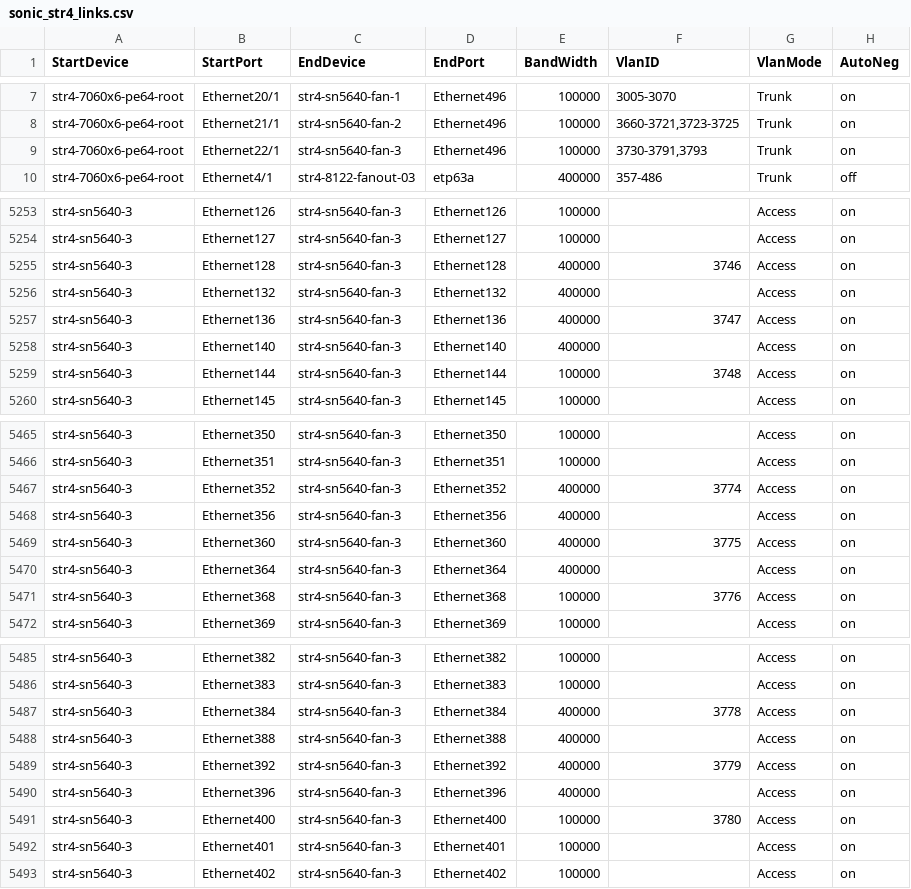
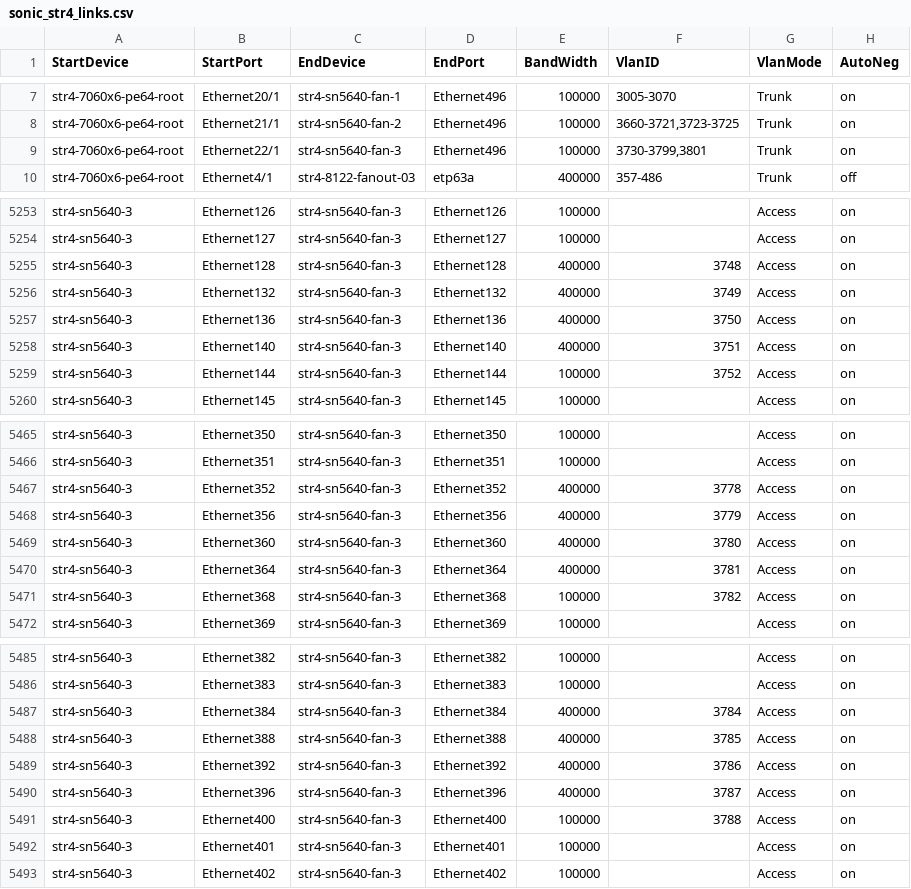
Before and after one commit to Pterosaur/sonic-mgmt, a CSV file: ansible/files/sonic_str4_links.csv, drawn as a sheet; only a part is shown, gaps mark what is left out; the diff covers the shown part only.

Commit message:
update str4-sn5600-3 for updated topo with upstream portchannel
Signed-off-by: Janet Cui <janetcui@microsoft.com>

```diff
--- a/ansible/files/sonic_str4_links.csv
+++ b/ansible/files/sonic_str4_links.csv
@@ -8,3 +8,3 @@ str4-7060x6-pe64-root,Ethernet20/1,str4-sn5640-fan-1,Ethernet496,100000,"3005-30
 str4-7060x6-pe64-root,Ethernet21/1,str4-sn5640-fan-2,Ethernet496,100000,"3660-3721,3723-3725",Trunk,on
-str4-7060x6-pe64-root,Ethernet22/1,str4-sn5640-fan-3,Ethernet496,100000,"3730-3791,3793",Trunk,on
+str4-7060x6-pe64-root,Ethernet22/1,str4-sn5640-fan-3,Ethernet496,100000,"3730-3799,3801",Trunk,on
 str4-7060x6-pe64-root,Ethernet4/1,str4-8122-fanout-03,etp63a,400000,"357-486",Trunk,off
@@ -5254,7 +5254,7 @@ str4-sn5640-3,Ethernet126,str4-sn5640-fan-3,Ethernet126,100000,,Access,on
 str4-sn5640-3,Ethernet127,str4-sn5640-fan-3,Ethernet127,100000,,Access,on
-str4-sn5640-3,Ethernet128,str4-sn5640-fan-3,Ethernet128,400000,3746,Access,on
-str4-sn5640-3,Ethernet132,str4-sn5640-fan-3,Ethernet132,400000,,Access,on
-str4-sn5640-3,Ethernet136,str4-sn5640-fan-3,Ethernet136,400000,3747,Access,on
-str4-sn5640-3,Ethernet140,str4-sn5640-fan-3,Ethernet140,400000,,Access,on
-str4-sn5640-3,Ethernet144,str4-sn5640-fan-3,Ethernet144,100000,3748,Access,on
+str4-sn5640-3,Ethernet128,str4-sn5640-fan-3,Ethernet128,400000,3748,Access,on
+str4-sn5640-3,Ethernet132,str4-sn5640-fan-3,Ethernet132,400000,3749,Access,on
+str4-sn5640-3,Ethernet136,str4-sn5640-fan-3,Ethernet136,400000,3750,Access,on
+str4-sn5640-3,Ethernet140,str4-sn5640-fan-3,Ethernet140,400000,3751,Access,on
+str4-sn5640-3,Ethernet144,str4-sn5640-fan-3,Ethernet144,100000,3752,Access,on
 str4-sn5640-3,Ethernet145,str4-sn5640-fan-3,Ethernet145,100000,,Access,on
@@ -5466,7 +5466,7 @@ str4-sn5640-3,Ethernet350,str4-sn5640-fan-3,Ethernet350,100000,,Access,on
 str4-sn5640-3,Ethernet351,str4-sn5640-fan-3,Ethernet351,100000,,Access,on
-str4-sn5640-3,Ethernet352,str4-sn5640-fan-3,Ethernet352,400000,3774,Access,on
-str4-sn5640-3,Ethernet356,str4-sn5640-fan-3,Ethernet356,400000,,Access,on
-str4-sn5640-3,Ethernet360,str4-sn5640-fan-3,Ethernet360,400000,3775,Access,on
-str4-sn5640-3,Ethernet364,str4-sn5640-fan-3,Ethernet364,400000,,Access,on
-str4-sn5640-3,Ethernet368,str4-sn5640-fan-3,Ethernet368,100000,3776,Access,on
+str4-sn5640-3,Ethernet352,str4-sn5640-fan-3,Ethernet352,400000,3778,Access,on
+str4-sn5640-3,Ethernet356,str4-sn5640-fan-3,Ethernet356,400000,3779,Access,on
+str4-sn5640-3,Ethernet360,str4-sn5640-fan-3,Ethernet360,400000,3780,Access,on
+str4-sn5640-3,Ethernet364,str4-sn5640-fan-3,Ethernet364,400000,3781,Access,on
+str4-sn5640-3,Ethernet368,str4-sn5640-fan-3,Ethernet368,100000,3782,Access,on
 str4-sn5640-3,Ethernet369,str4-sn5640-fan-3,Ethernet369,100000,,Access,on
@@ -5486,7 +5486,7 @@ str4-sn5640-3,Ethernet382,str4-sn5640-fan-3,Ethernet382,100000,,Access,on
 str4-sn5640-3,Ethernet383,str4-sn5640-fan-3,Ethernet383,100000,,Access,on
-str4-sn5640-3,Ethernet384,str4-sn5640-fan-3,Ethernet384,400000,3778,Access,on
-str4-sn5640-3,Ethernet388,str4-sn5640-fan-3,Ethernet388,400000,,Access,on
-str4-sn5640-3,Ethernet392,str4-sn5640-fan-3,Ethernet392,400000,3779,Access,on
-str4-sn5640-3,Ethernet396,str4-sn5640-fan-3,Ethernet396,400000,,Access,on
-str4-sn5640-3,Ethernet400,str4-sn5640-fan-3,Ethernet400,100000,3780,Access,on
+str4-sn5640-3,Ethernet384,str4-sn5640-fan-3,Ethernet384,400000,3784,Access,on
+str4-sn5640-3,Ethernet388,str4-sn5640-fan-3,Ethernet388,400000,3785,Access,on
+str4-sn5640-3,Ethernet392,str4-sn5640-fan-3,Ethernet392,400000,3786,Access,on
+str4-sn5640-3,Ethernet396,str4-sn5640-fan-3,Ethernet396,400000,3787,Access,on
+str4-sn5640-3,Ethernet400,str4-sn5640-fan-3,Ethernet400,100000,3788,Access,on
 str4-sn5640-3,Ethernet401,str4-sn5640-fan-3,Ethernet401,100000,,Access,on
```
Also changed, not shown: 46 edited cells elsewhere in this file.
